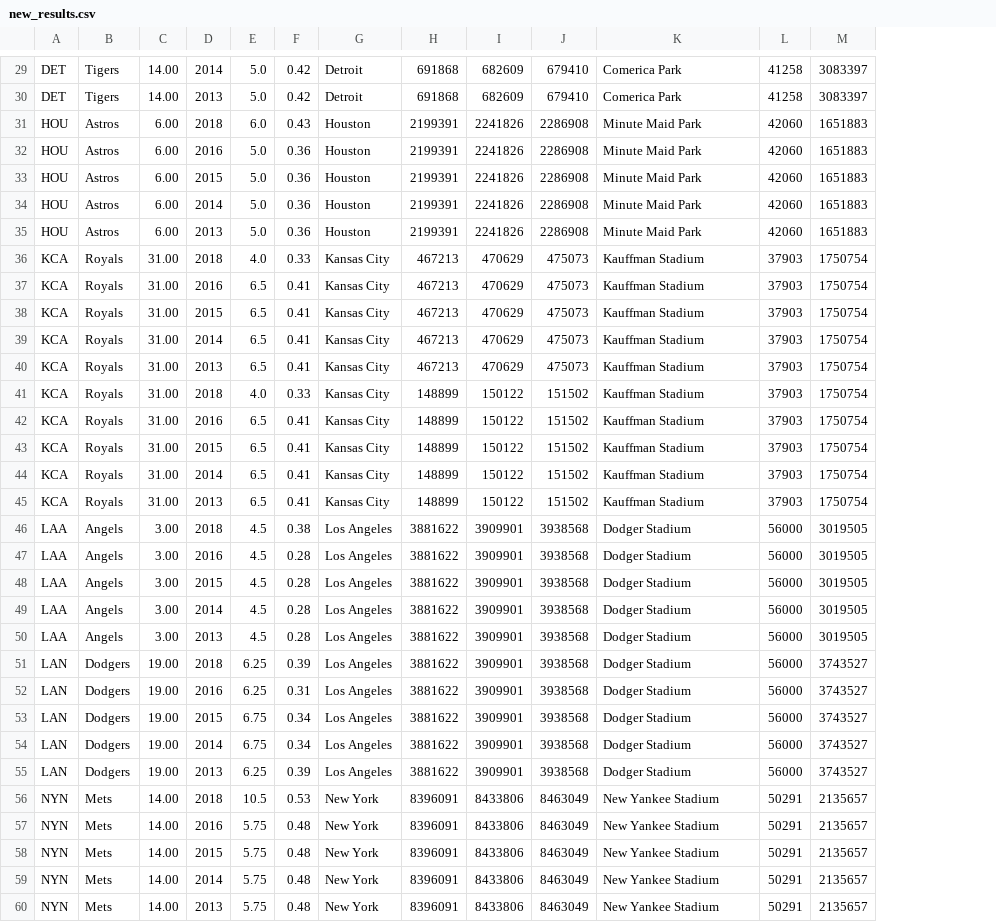
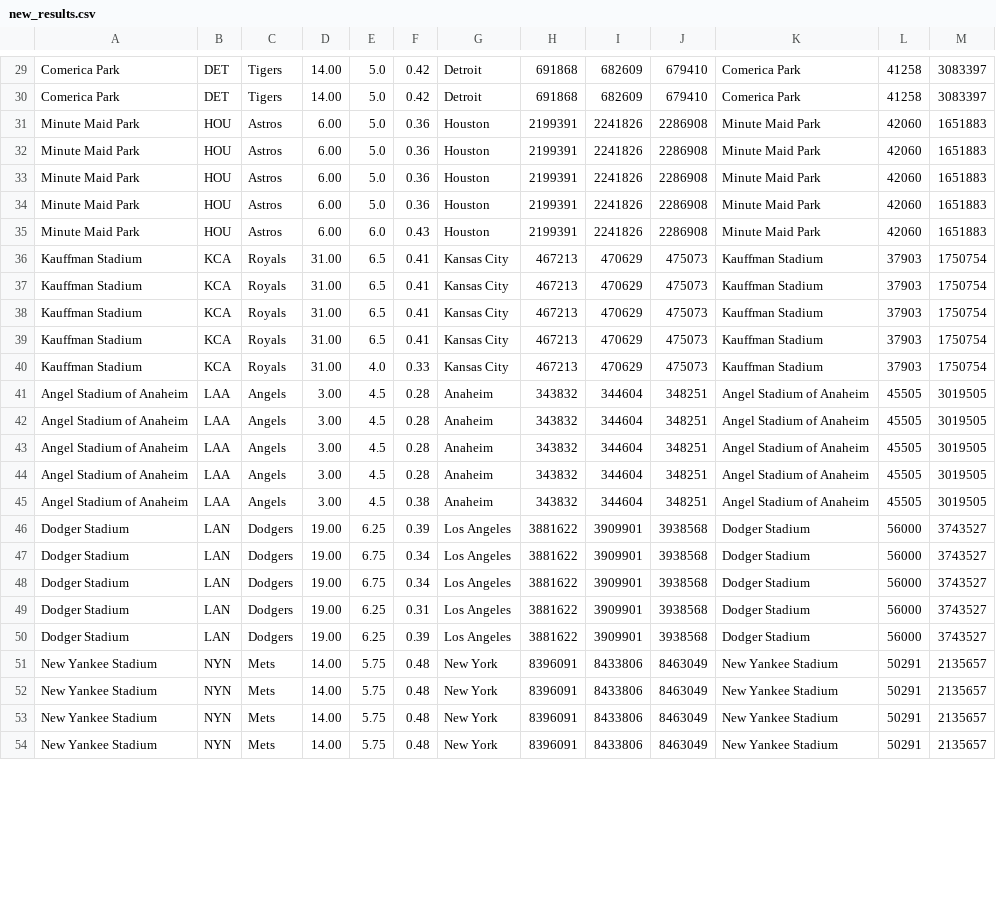
Before and after one commit to eerofeeva/return_of_the_Baseball_Madness, a CSV file: _CODE/new_results.csv, drawn as a sheet; only a part is shown, gaps mark what is left out; removed rows and columns are numbered as before the commit, all else as after; rows hold the shown columns only; the diff covers the shown part only; the diff names each change by its address in the sheet, - before the commit and + after, or states it on an @@ line.

Commit message:
WIP: fixed query, fixed Anaheim in teams_bridge

```diff
--- a/_CODE/new_results.csv
+++ b/_CODE/new_results.csv
+column A, rows 29-34: Comerica Park | Comerica Park | Minute Maid Park | Minute Maid Park | Minute Maid Park | Minute Maid Park; rows 36-48: Kauffman Stadium | Kauffman Stadium | Kauffman Stadium | Kauffman Stadium | Kauffman Stadium | Angel Stadium of Anaheim | Angel Stadium of Anaheim | Angel Stadium of Anaheim | Angel Stadium of Anaheim | Angel Stadium of Anaheim | Dodger Stadium | Dodger Stadium | Dodger Stadium; rows 50-54: Dodger Stadium | New Yankee Stadium | New Yankee Stadium | New Yankee Stadium | New Yankee Stadium
-column D, rows 29-30: 2014 | 2013; rows 32-35: 2016 | 2015 | 2014 | 2013; rows 37-41: 2016 | 2015 | 2014 | 2013 | 2018; rows 46-51: 2018 | 2016 | 2015 | 2014 | 2013 | 2018; rows 53-55: 2015 | 2014 | 2013; rows 57-60: 2016 | 2015 | 2014 | 2013
-row 36: KCA | Royals | 31.00 | 2018 | 4.0 | 0.33 | Kansas City | 467213 | 470629 | 475073 | Kauffman Stadium | 37903 | 1750754
@@ row 31 moved to row 35: Minute Maid Park @@
-H40: 148899
+H40: 467213
-I40: 150122
+I40: 470629
-J40: 151502
+J40: 475073
-row 42: KCA | Royals | 31.00 | 2016 | 6.5 | 0.41 | Kansas City | 148899 | 150122 | 151502 | Kauffman Stadium | 37903 | 1750754
-row 43: KCA | Royals | 31.00 | 2015 | 6.5 | 0.41 | Kansas City | 148899 | 150122 | 151502 | Kauffman Stadium | 37903 | 1750754
-row 44: KCA | Royals | 31.00 | 2014 | 6.5 | 0.41 | Kansas City | 148899 | 150122 | 151502 | Kauffman Stadium | 37903 | 1750754
-row 45: KCA | Royals | 31.00 | 2013 | 6.5 | 0.41 | Kansas City | 148899 | 150122 | 151502 | Kauffman Stadium | 37903 | 1750754
-F41: 0.38
+F41: 0.28
-G41:G45: Los Angeles
+G41:G45: Anaheim
-H41:H45: 3881622
+H41:H45: 343832
-I41:I45: 3909901
+I41:I45: 344604
-J41:J45: 3938568
+J41:J45: 348251
-K41:K45: Dodger Stadium
+K41:K45: Angel Stadium of Anaheim
-L41:L45: 56000
+L41:L45: 45505
-F45: 0.28
+F45: 0.38
@@ row 52 moved to row 49: Dodger Stadium @@
@@ row 56 moved to row 55: New Yankee Stadium @@
```
Also changed, not shown: 20 moved rows elsewhere in this file, Resources/Attendance.csv, Resources/Ballpark Database 2019 Final Files/Teams_Bridge.csv, 3 other files.
